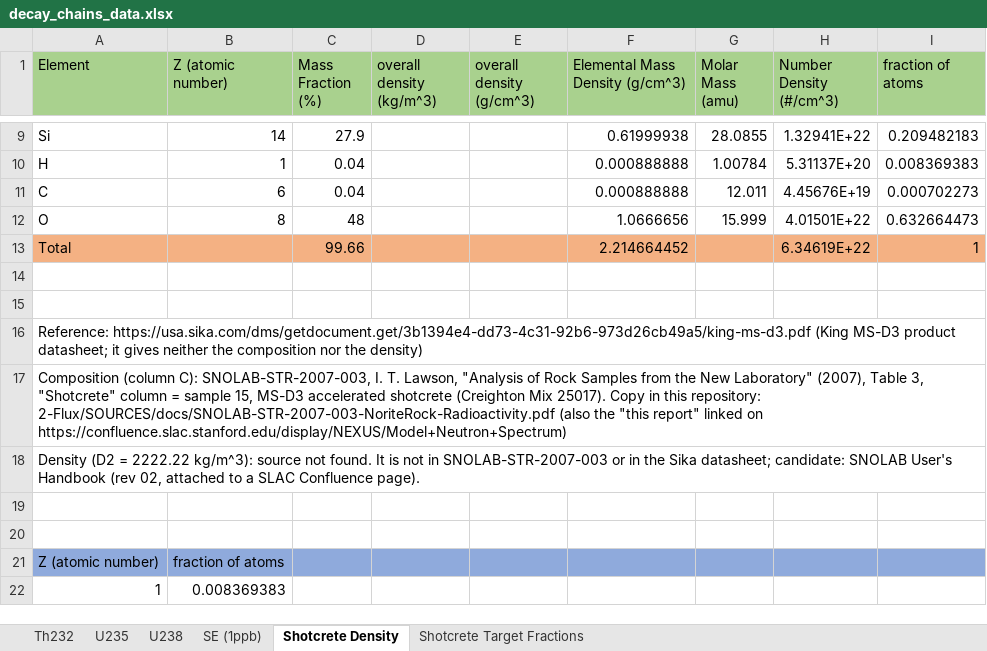
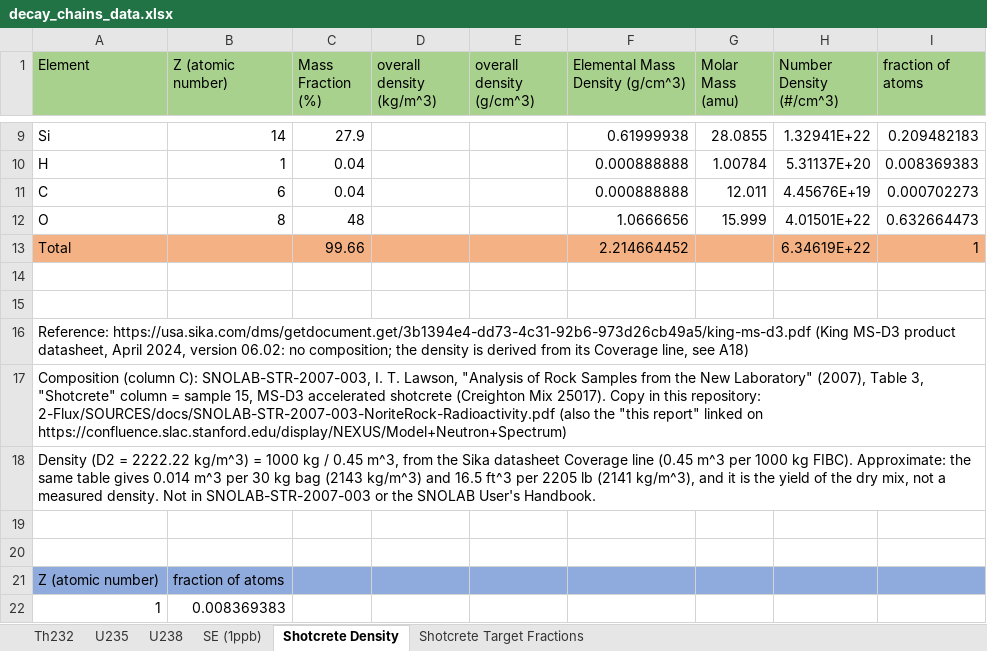
Before and after one commit to villano-lab/n-elec-scattering, an Excel workbook: 2-Flux/SOURCES/analysis/decay_chains_data.xlsx, sheet Shotcrete Density, drawn as a sheet; only a part is shown, gaps mark what is left out; values as stored, in another font and other column widths than the file's, no borders; the diff names each change by its address in the sheet, - before the commit and + after, or states it on an @@ line.

```diff
--- a/2-Flux/SOURCES/analysis/decay_chains_data.xlsx (sheet Shotcrete Density)
+++ b/2-Flux/SOURCES/analysis/decay_chains_data.xlsx (sheet Shotcrete Density)
-A16 (Element): …MS-D3 product datasheet; it gives neither the composition nor the density)
+A16 (Element): …MS-D3 product datasheet, April 2024, version 06.02: no composition; the density is derived from its Coverage line, see A18)
-A18 (Element): …= 2222.22 kg/m^3): source not found. It is not in SNOLAB-STR-2007-003 or in the Sika datasheet; candidate: SNOLAB User's Handbook (rev 02, attached to a SLAC Confluence page).
+A18 (Element): …= 2222.22 kg/m^3) = 1000 kg / 0.45 m^3, from the Sika datasheet Coverage line (0.45 m^3 per 1000 kg FIBC). Approximate: the same table gives 0.014 m^3 per 30 kg bag (2143 kg/m^3) and 16.5 ft^3 per 2205 lb (2141 kg/m^3), and it is the yield of the dry mix, not a measured density. Not in SNOLAB-STR-2007-003 or the SNOLAB User's Handbook.
```
Also changed, not shown: 1 other file.
